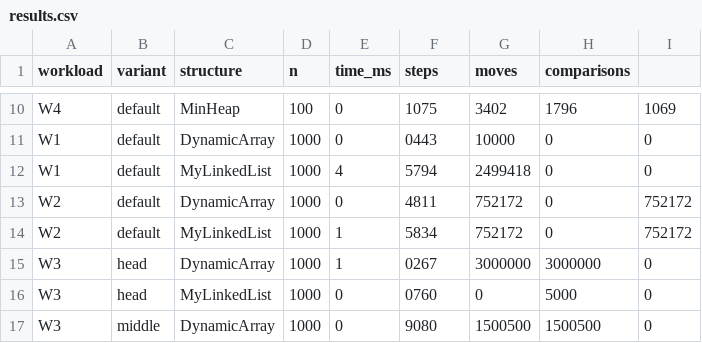
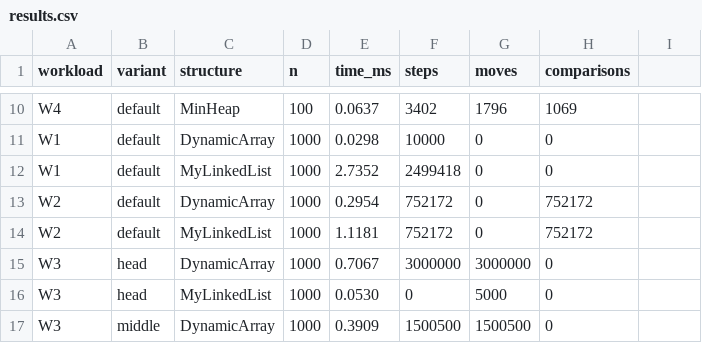
Before and after one commit to Teraflu7/DAA2, a CSV file: results/results.csv, drawn as a sheet; only a part is shown, gaps mark what is left out; the diff covers the shown part only; the diff names each change by its address in the sheet, - before the commit and + after, or states it on an @@ line.

```diff
--- a/results/results.csv
+++ b/results/results.csv
-E10 (time_ms): 0
+E10 (time_ms): 0.0637
-F10 (steps): 1075
+F10 (steps): 3402
-G10 (moves): 3402
+G10 (moves): 1796
-H10 (comparisons): 1796
+H10 (comparisons): 1069
-I10: 1069
+I10: (empty)
-E11 (time_ms): 0
+E11 (time_ms): 0.0298
-F11 (steps): 0443
+F11 (steps): 10000
-G11 (moves): 10000
+G11 (moves): 0
-I11:I12: 0
+I11:I12: (empty)
-E12 (time_ms): 4
+E12 (time_ms): 2.7352
-F12 (steps): 5794
+F12 (steps): 2499418
-G12 (moves): 2499418
+G12 (moves): 0
-E13 (time_ms): 0
+E13 (time_ms): 0.2954
-F13 (steps): 4811
+F13 (steps): 752172
-G13:G14 (moves): 752172
+G13:G14 (moves): 0
-H13:H14 (comparisons): 0
+H13:H14 (comparisons): 752172
-I13:I14: 752172
+I13:I14: (empty)
-E14 (time_ms): 1
+E14 (time_ms): 1.1181
-F14 (steps): 5834
+F14 (steps): 752172
-E15 (time_ms): 1
+E15 (time_ms): 0.7067
-F15 (steps): 0267
+F15 (steps): 3000000
-H15 (comparisons): 3000000
+H15 (comparisons): 0
-I15:I17: 0
+I15:I17: (empty)
-E16 (time_ms): 0
+E16 (time_ms): 0.0530
-F16 (steps): 0760
+F16 (steps): 0
-G16 (moves): 0
+G16 (moves): 5000
-H16 (comparisons): 5000
+H16 (comparisons): 0
-E17 (time_ms): 0
+E17 (time_ms): 0.3909
-F17 (steps): 9080
+F17 (steps): 1500500
-H17 (comparisons): 1500500
+H17 (comparisons): 0
```
Also changed, not shown: 128 edited cells elsewhere in this file, 21 other files.
